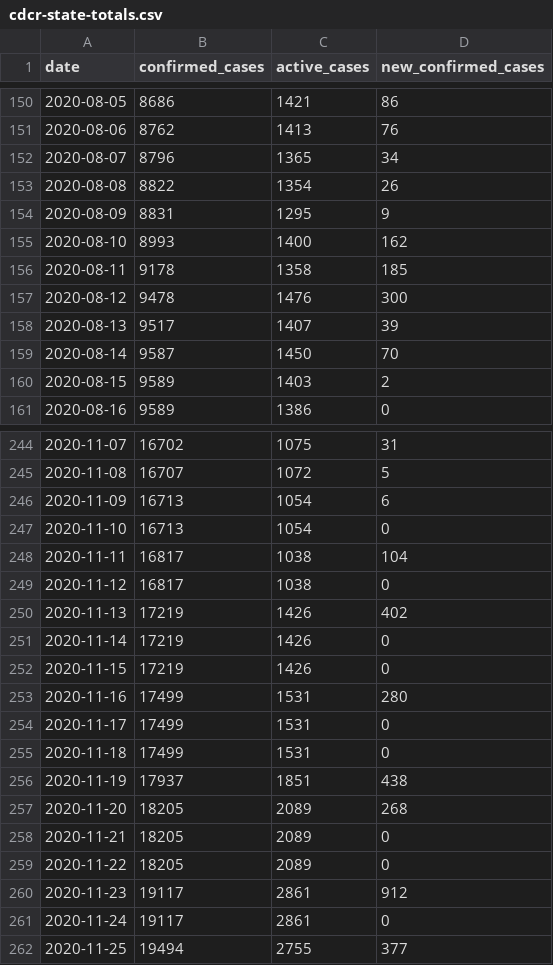
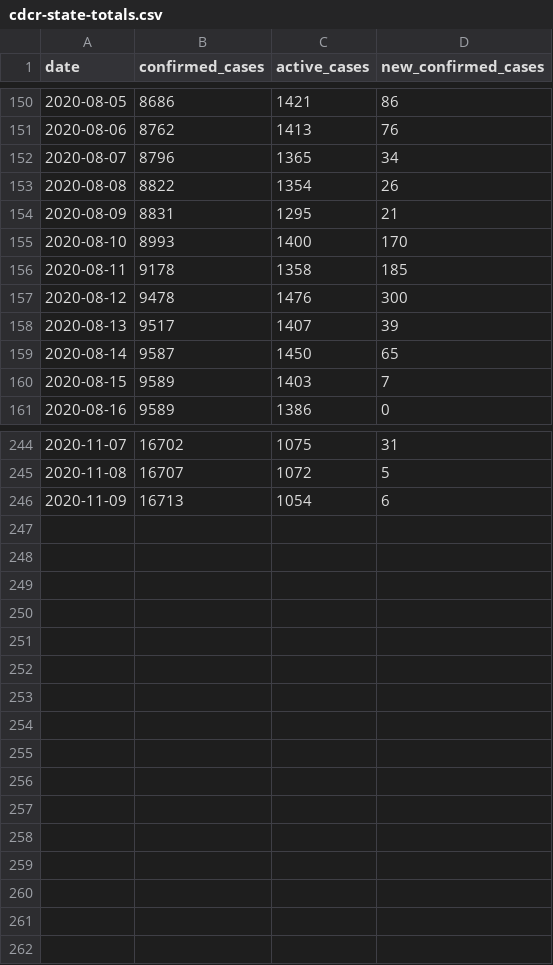
Before and after one commit to datadesk/california-coronavirus-data, a CSV file: cdcr-state-totals.csv, drawn as a sheet; only a part is shown, gaps mark what is left out; the diff covers the shown part only.

```diff
--- a/cdcr-state-totals.csv
+++ b/cdcr-state-totals.csv
@@ -153,4 +153,4 @@ date,confirmed_cases,active_cases,new_confirmed_cases
 2020-08-08,8822,1354,26
-2020-08-09,8831,1295,9
-2020-08-10,8993,1400,162
+2020-08-09,8831,1295,21
+2020-08-10,8993,1400,170
 2020-08-11,9178,1358,185
@@ -158,4 +158,4 @@ date,confirmed_cases,active_cases,new_confirmed_cases
 2020-08-13,9517,1407,39
-2020-08-14,9587,1450,70
-2020-08-15,9589,1403,2
+2020-08-14,9587,1450,65
+2020-08-15,9589,1403,7
 2020-08-16,9589,1386,0
@@ -246,17 +246 @@ date,confirmed_cases,active_cases,new_confirmed_cases
 2020-11-09,16713,1054,6
-2020-11-10,16713,1054,0
-2020-11-11,16817,1038,104
-2020-11-12,16817,1038,0
-2020-11-13,17219,1426,402
-2020-11-14,17219,1426,0
-2020-11-15,17219,1426,0
-2020-11-16,17499,1531,280
-2020-11-17,17499,1531,0
-2020-11-18,17499,1531,0
-2020-11-19,17937,1851,438
-2020-11-20,18205,2089,268
-2020-11-21,18205,2089,0
-2020-11-22,18205,2089,0
-2020-11-23,19117,2861,912
-2020-11-24,19117,2861,0
-2020-11-25,19494,2755,377
```
Also changed, not shown: 1 edited cell elsewhere in this file, cdph-hospital-patient-county-totals.csv, cdph-race-ethnicity.csv, 12 other files.
